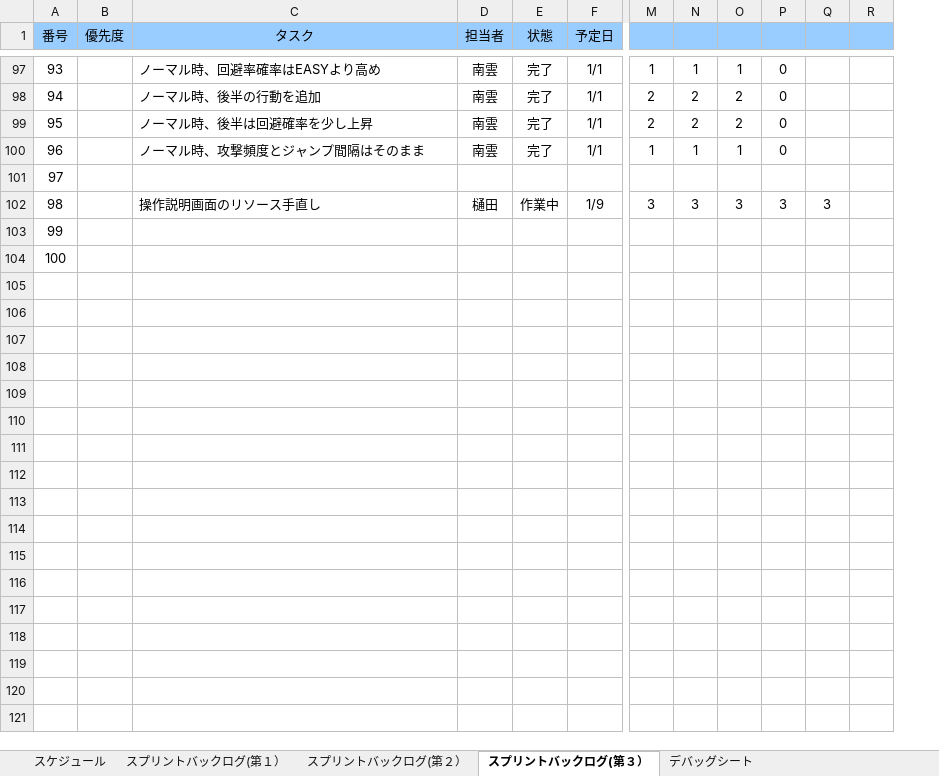
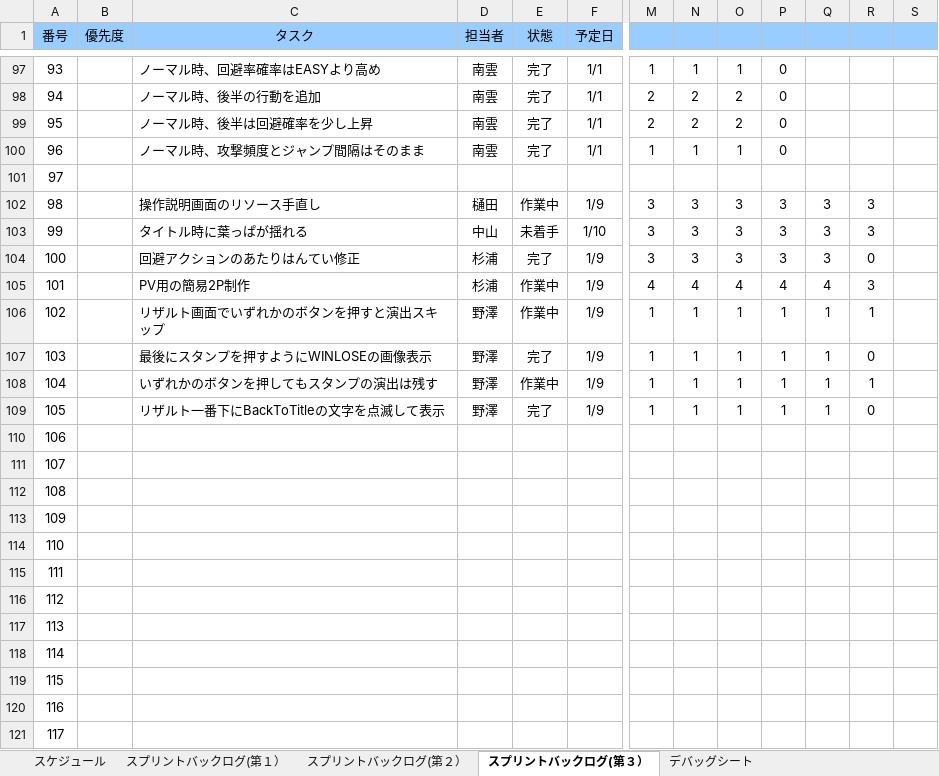
Before and after one commit to NHGC20172H02/PL, an Excel workbook: バックログ/02班スプリントバックログ.xlsx, sheet スプリントバックログ(第３）, drawn as a sheet; only a part is shown, gaps mark what is left out; values as stored, in another font and other column widths than the file's, no borders; charts and pictures and conditional formats not drawn; removed rows and columns are numbered as before the commit, all else as after; rows hold the shown columns only; the diff covers the shown part only; the diff names each change by its address in the sheet, - before the commit and + after, or states it on an @@ line.

```diff
--- a/バックログ/02班スプリントバックログ.xlsx (sheet スプリントバックログ(第３）)
+++ b/バックログ/02班スプリントバックログ.xlsx (sheet スプリントバックログ(第３）)
-column R, empty
+column R, row 102: 3
+column S, empty
+row 103: 99 |  | タイトル時に葉っぱが揺れる | 中山 | 未着手 | 1/10 | 3 | 3 | 3 | 3 | 3 | 3
+row 104: 100 |  | 回避アクションのあたりはんてい修正 | 杉浦 | 完了 | 1/9 | 3 | 3 | 3 | 3 | 3 | 0
+row 105: 101 |  | PV用の簡易2P制作 | 杉浦 | 作業中 | 1/9 | 4 | 4 | 4 | 4 | 4 | 3
+row 106: 102 |  | リザルト画面でいずれかのボタンを押すと演出スキップ | 野澤 | 作業中 | 1/9 | 1 | 1 | 1 | 1 | 1 | 1
+row 107: 103 |  | 最後にスタンプを押すようにWINLOSEの画像表示 | 野澤 | 完了 | 1/9 | 1 | 1 | 1 | 1 | 1 | 0
+row 108: 104 |  | いずれかのボタンを押してもスタンプの演出は残す | 野澤 | 作業中 | 1/9 | 1 | 1 | 1 | 1 | 1 | 1
+row 109: 105 |  | リザルト一番下にBackToTitleの文字を点滅して表示 | 野澤 | 完了 | 1/9 | 1 | 1 | 1 | 1 | 1 | 0
@@ column A (番号) renumbered between rows 110 and 111 @@
+row 112: 108
+row 113: 109
+row 114: 110
+row 115: 111
+row 116: 112
+row 117: 113
+row 118: 114
+row 119: 115
+row 120: 116
+row 121: 117
```
Also changed, not shown: 59 added rows, 5 removed rows and 133 edited cells elsewhere in this sheet, formulas that keep their value, charts or pictures, 51 other files.
